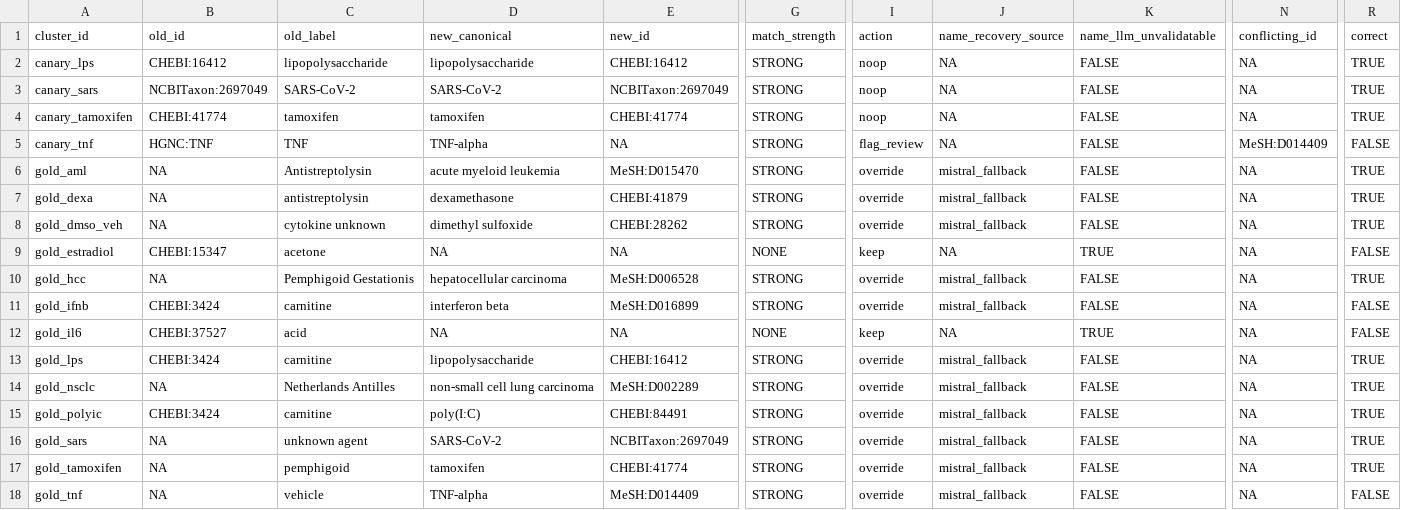
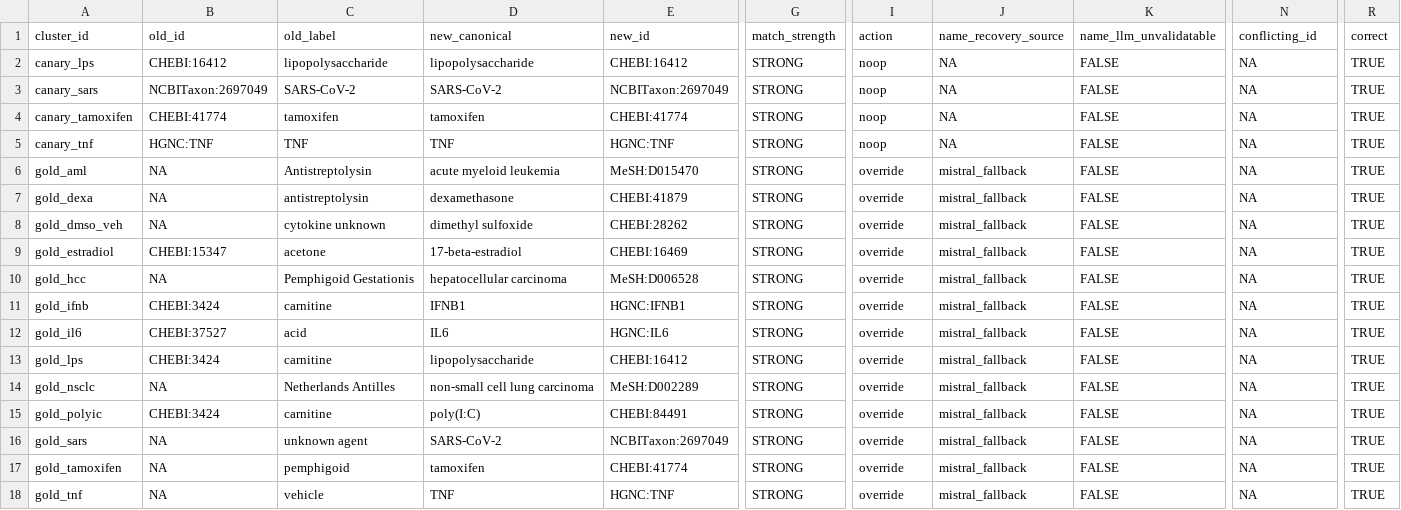
Before and after one commit to UBESP-DCTV/simulomicsr, a CSV file: analysis/audit/name-cleanup-smoke-sidetable.csv, drawn as a sheet; only a part is shown, gaps mark what is left out; the diff names each change by its address in the sheet, - before the commit and + after, or states it on an @@ line.

```diff
--- a/analysis/audit/name-cleanup-smoke-sidetable.csv
+++ b/analysis/audit/name-cleanup-smoke-sidetable.csv
-D5 (new_canonical): TNF-alpha
+D5 (new_canonical): TNF
-E5 (new_id): NA
+E5 (new_id): HGNC:TNF
-I5 (action): flag_review
+I5 (action): noop
-N5 (conflicting_id): MeSH:D014409
+N5 (conflicting_id): NA
-R5 (correct): FALSE
+R5 (correct): TRUE
-D9 (new_canonical): NA
+D9 (new_canonical): 17-beta-estradiol
-E9 (new_id): NA
+E9 (new_id): CHEBI:16469
-G9 (match_strength): NONE
+G9 (match_strength): STRONG
-I9 (action): keep
+I9 (action): override
-J9 (name_recovery_source): NA
+J9 (name_recovery_source): mistral_fallback
-K9 (name_llm_unvalidatable): TRUE
+K9 (name_llm_unvalidatable): FALSE
-R9 (correct): FALSE
+R9 (correct): TRUE
-D11 (new_canonical): interferon beta
+D11 (new_canonical): IFNB1
-E11 (new_id): MeSH:D016899
+E11 (new_id): HGNC:IFNB1
-R11:R12 (correct): FALSE
+R11:R12 (correct): TRUE
-D12 (new_canonical): NA
+D12 (new_canonical): IL6
-E12 (new_id): NA
+E12 (new_id): HGNC:IL6
-G12 (match_strength): NONE
+G12 (match_strength): STRONG
-I12 (action): keep
+I12 (action): override
-J12 (name_recovery_source): NA
+J12 (name_recovery_source): mistral_fallback
-K12 (name_llm_unvalidatable): TRUE
+K12 (name_llm_unvalidatable): FALSE
-D18 (new_canonical): TNF-alpha
+D18 (new_canonical): TNF
-E18 (new_id): MeSH:D014409
+E18 (new_id): HGNC:TNF
-R18 (correct): FALSE
+R18 (correct): TRUE
```
Also changed, not shown: 40 other files.
